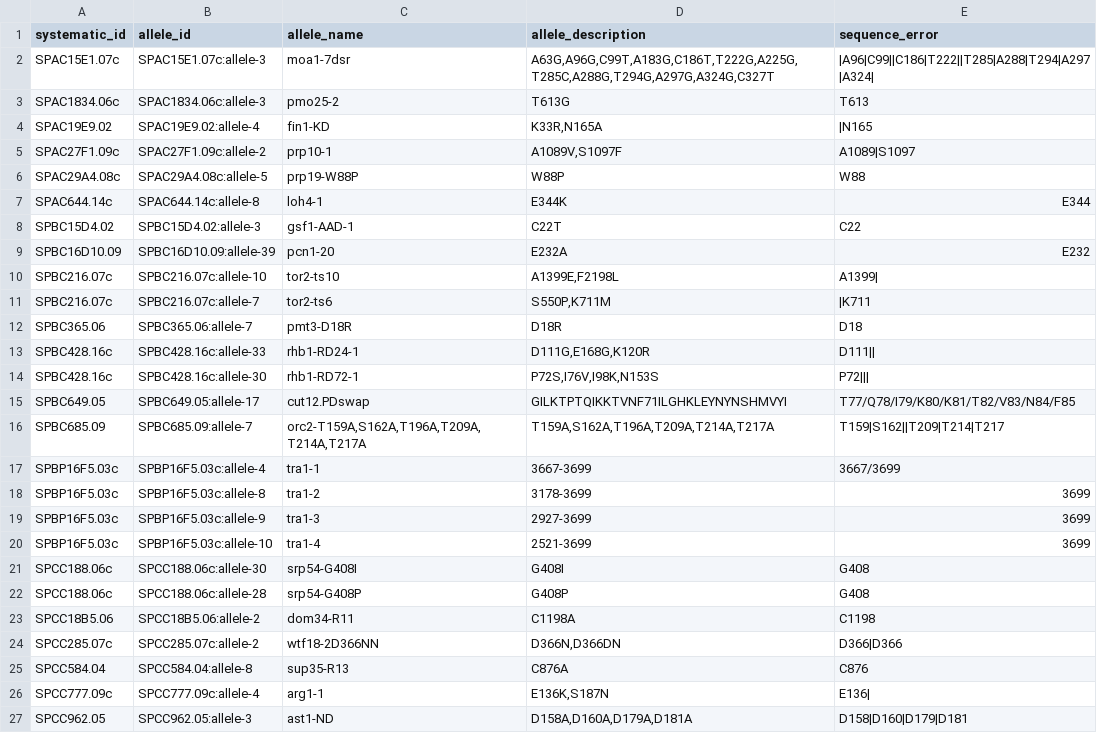
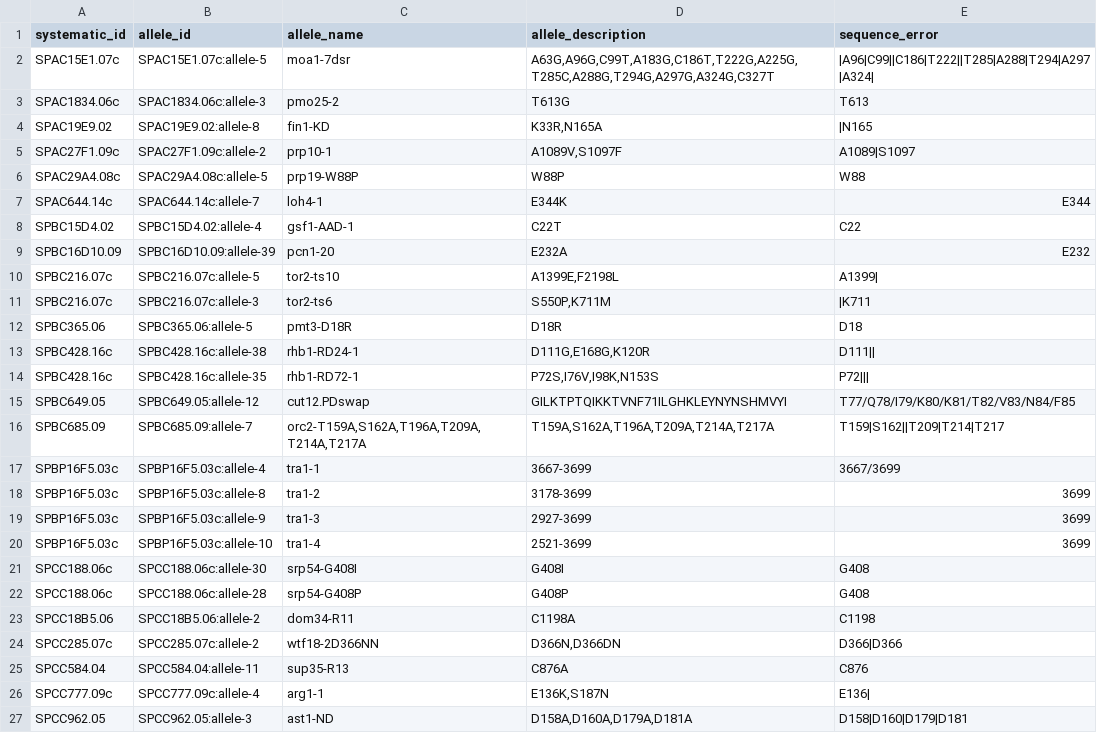
Before and after one commit to pombase/allele_qc, a TSV file: results/allele_cannot_fix_sequence_errors.tsv, drawn as a sheet.

```diff
--- a/results/allele_cannot_fix_sequence_errors.tsv
+++ b/results/allele_cannot_fix_sequence_errors.tsv
@@ -1,16 +1,16 @@
 systematic_id	allele_id	allele_name	allele_description	sequence_error
-SPAC15E1.07c	SPAC15E1.07c:allele-3	moa1-7dsr	A63G,A96G,C99T,A183G,C186T,T222G,A225G,T285C,A288G,T294G,A297G,A324G,C327T	|A96|C99||C186|T222||T285|A288|T294|A297|A324|
+SPAC15E1.07c	SPAC15E1.07c:allele-5	moa1-7dsr	A63G,A96G,C99T,A183G,C186T,T222G,A225G,T285C,A288G,T294G,A297G,A324G,C327T	|A96|C99||C186|T222||T285|A288|T294|A297|A324|
 SPAC1834.06c	SPAC1834.06c:allele-3	pmo25-2	T613G	T613
-SPAC19E9.02	SPAC19E9.02:allele-4	fin1-KD	K33R,N165A	|N165
+SPAC19E9.02	SPAC19E9.02:allele-8	fin1-KD	K33R,N165A	|N165
 SPAC27F1.09c	SPAC27F1.09c:allele-2	prp10-1	A1089V,S1097F	A1089|S1097
 SPAC29A4.08c	SPAC29A4.08c:allele-5	prp19-W88P	W88P	W88
-SPAC644.14c	SPAC644.14c:allele-8	loh4-1	E344K	E344
-SPBC15D4.02	SPBC15D4.02:allele-3	gsf1-AAD-1	C22T	C22
+SPAC644.14c	SPAC644.14c:allele-7	loh4-1	E344K	E344
+SPBC15D4.02	SPBC15D4.02:allele-4	gsf1-AAD-1	C22T	C22
 SPBC16D10.09	SPBC16D10.09:allele-39	pcn1-20	E232A	E232
-SPBC216.07c	SPBC216.07c:allele-10	tor2-ts10	A1399E,F2198L	A1399|
-SPBC216.07c	SPBC216.07c:allele-7	tor2-ts6	S550P,K711M	|K711
-SPBC365.06	SPBC365.06:allele-7	pmt3-D18R	D18R	D18
-SPBC428.16c	SPBC428.16c:allele-33	rhb1-RD24-1	D111G,E168G,K120R	D111||
-SPBC428.16c	SPBC428.16c:allele-30	rhb1-RD72-1	P72S,I76V,I98K,N153S	P72|||
-SPBC649.05	SPBC649.05:allele-17	cut12.PDswap	GILKTPTQIKKTVNF71ILGHKLEYNYNSHMVYI	T77/Q78/I79/K80/K81/T82/V83/N84/F85
+SPBC216.07c	SPBC216.07c:allele-5	tor2-ts10	A1399E,F2198L	A1399|
+SPBC216.07c	SPBC216.07c:allele-3	tor2-ts6	S550P,K711M	|K711
+SPBC365.06	SPBC365.06:allele-5	pmt3-D18R	D18R	D18
+SPBC428.16c	SPBC428.16c:allele-38	rhb1-RD24-1	D111G,E168G,K120R	D111||
+SPBC428.16c	SPBC428.16c:allele-35	rhb1-RD72-1	P72S,I76V,I98K,N153S	P72|||
+SPBC649.05	SPBC649.05:allele-12	cut12.PDswap	GILKTPTQIKKTVNF71ILGHKLEYNYNSHMVYI	T77/Q78/I79/K80/K81/T82/V83/N84/F85
 SPBC685.09	SPBC685.09:allele-7	orc2-T159A,S162A,T196A,T209A,T214A,T217A	T159A,S162A,T196A,T209A,T214A,T217A	T159|S162||T209|T214|T217
@@ -24,3 +24,3 @@ SPCC18B5.06	SPCC18B5.06:allele-2	dom34-R11	C1198A	C1198
 SPCC285.07c	SPCC285.07c:allele-2	wtf18-2D366NN	D366N,D366DN	D366|D366
-SPCC584.04	SPCC584.04:allele-8	sup35-R13	C876A	C876
+SPCC584.04	SPCC584.04:allele-11	sup35-R13	C876A	C876
 SPCC777.09c	SPCC777.09c:allele-4	arg1-1	E136K,S187N	E136|
```
Also changed, not shown: results/allele_auto_fix.tsv, results/allele_cannot_fix_other_errors.tsv, 3 other files.
